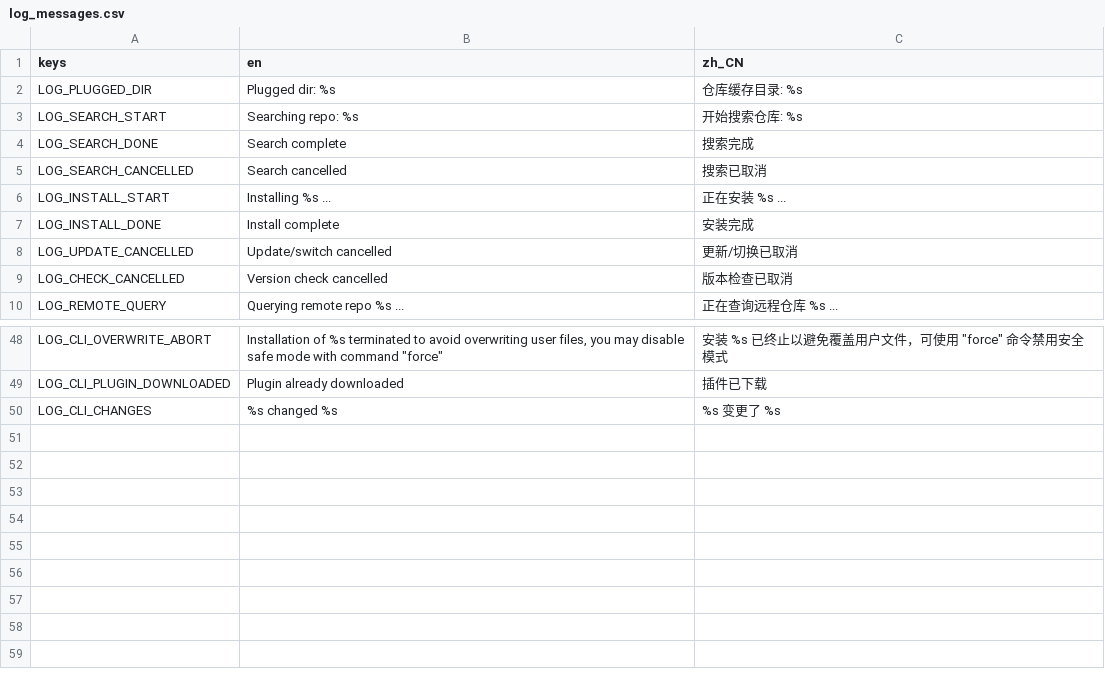
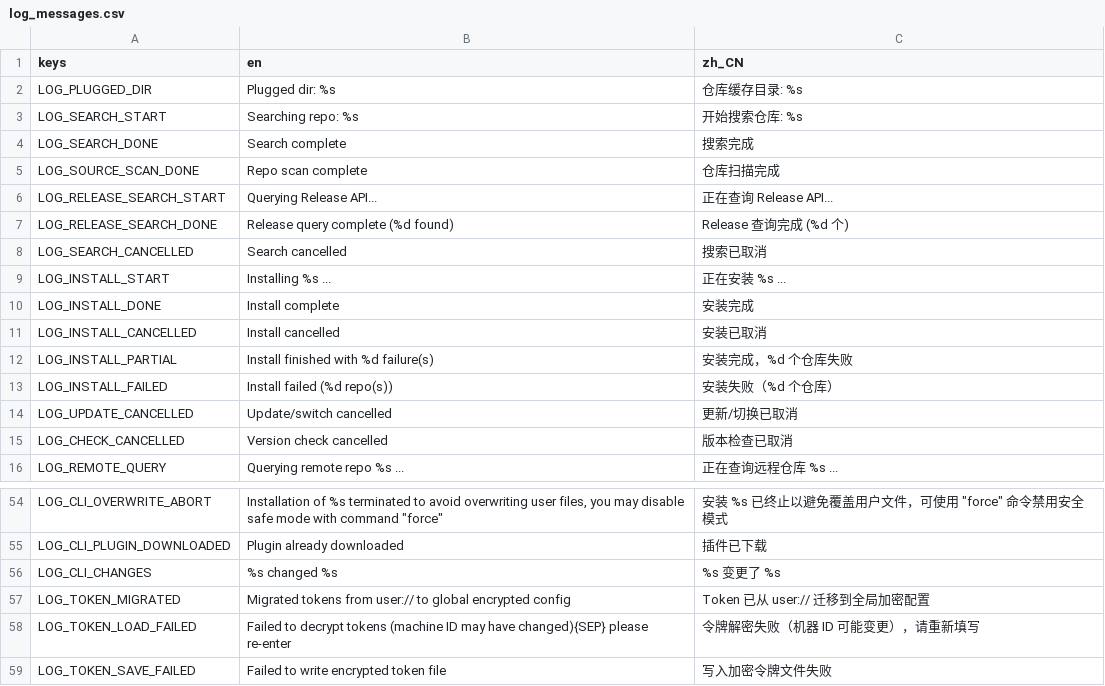
Before and after one commit to huzz-game/gdgame-demo-arpg, a CSV file: addons/gd-plug-plus/translations/log_messages.csv, drawn as a sheet; only a part is shown, gaps mark what is left out; the diff names each change by its address in the sheet, - before the commit and + after, or states it on an @@ line.

```diff
--- a/addons/gd-plug-plus/translations/log_messages.csv
+++ b/addons/gd-plug-plus/translations/log_messages.csv
+row 5: LOG_SOURCE_SCAN_DONE | Repo scan complete | 仓库扫描完成
+row 6: LOG_RELEASE_SEARCH_START | Querying Release API... | 正在查询 Release API...
+row 7: LOG_RELEASE_SEARCH_DONE | Release query complete (%d found) | Release 查询完成 (%d 个)
+row 11: LOG_INSTALL_CANCELLED | Install cancelled | 安装已取消
+row 12: LOG_INSTALL_PARTIAL | Install finished with %d failure(s) | 安装完成，%d 个仓库失败
+row 13: LOG_INSTALL_FAILED | Install failed (%d repo(s)) | 安装失败（%d 个仓库）
+row 57: LOG_TOKEN_MIGRATED | Migrated tokens from user:// to global encrypted config | Token 已从 user:// 迁移到全局加密配置
+row 58: LOG_TOKEN_LOAD_FAILED | Failed to decrypt tokens (machine ID may have changed){SEP} please re-enter | 令牌解密失败（机器 ID 可能变更），请重新填写
+row 59: LOG_TOKEN_SAVE_FAILED | Failed to write encrypted token file | 写入加密令牌文件失败
```
Also changed, not shown: addons/gd-plug-plus/translations/messages.csv, 50 other files.
